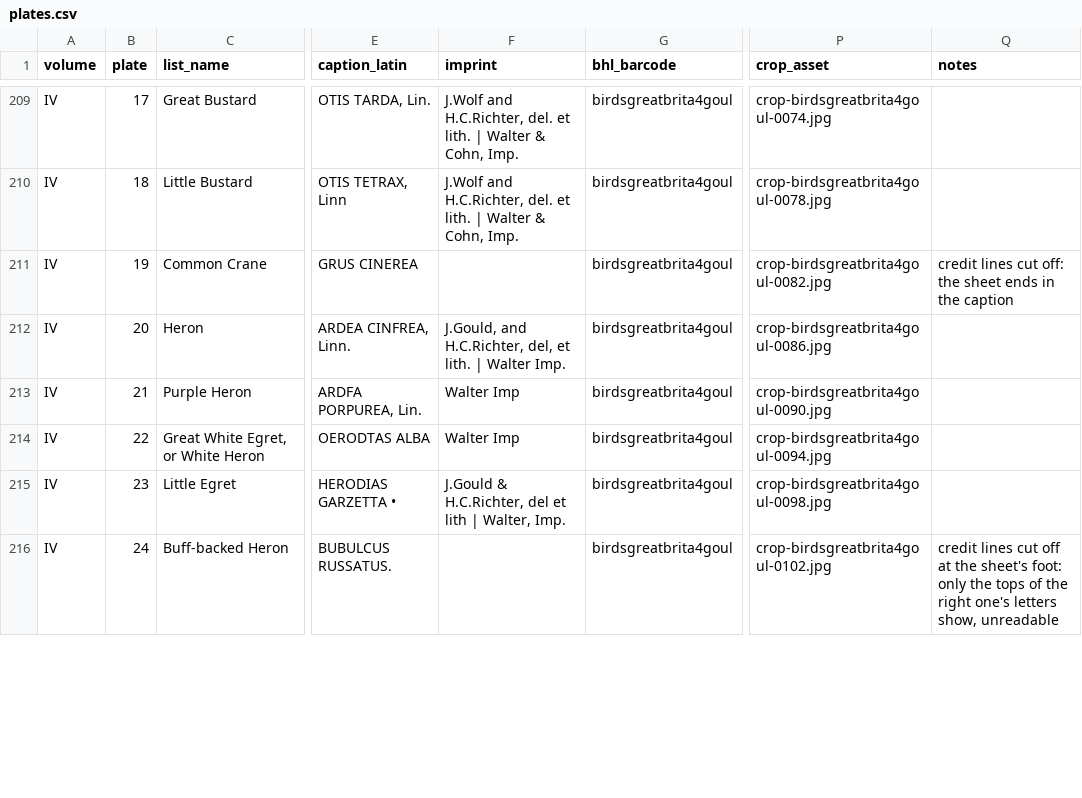
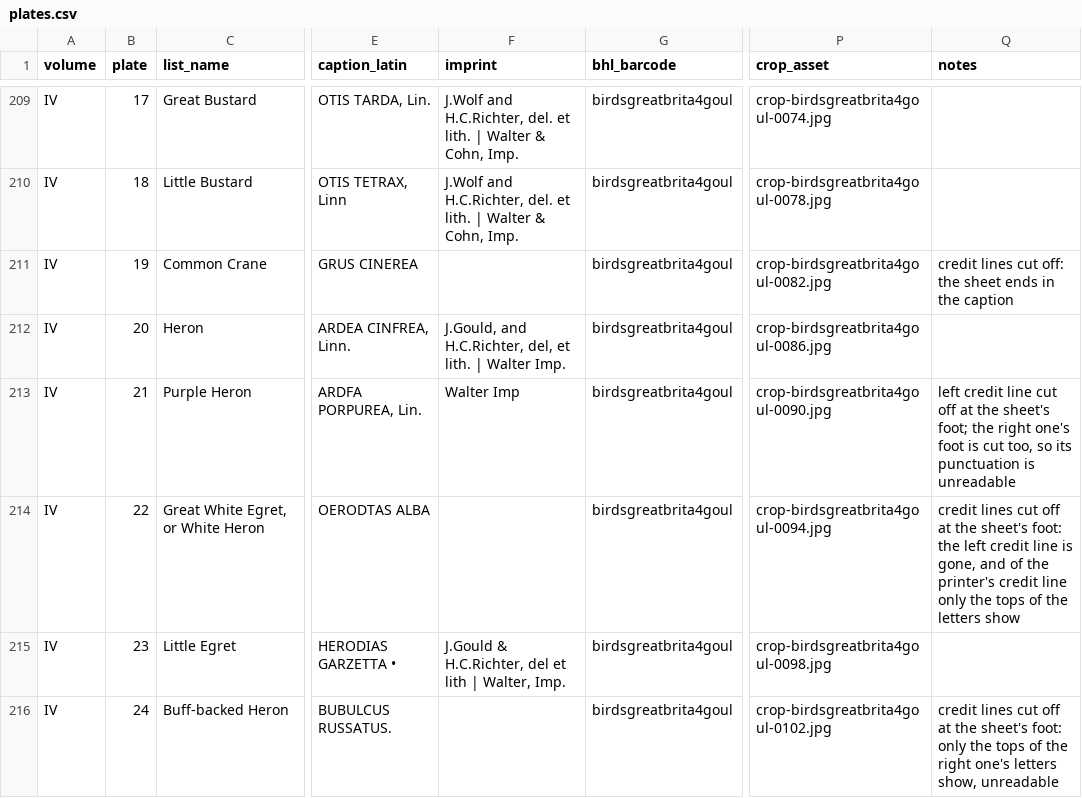
Before and after one commit to wr/historical-bird-plates, a CSV file: gould-britain/plates.csv, drawn as a sheet; only a part is shown, gaps mark what is left out; the diff covers the shown part only; the diff names each change by its address in the sheet, - before the commit and + after, or states it on an @@ line.

Commit message:
Check images for every imprint, Great Britain's bare Gould in a table of its own, and credit-line notes in plates.csv

```diff
--- a/gould-britain/plates.csv
+++ b/gould-britain/plates.csv
-Q213 (notes): (empty)
+Q213 (notes): left credit line cut off at the sheet's foot; the right one's foot is cut too, so its punctuation is unreadable
-F214 (imprint): Walter Imp
+F214 (imprint): (empty)
-Q214 (notes): (empty)
+Q214 (notes): credit lines cut off at the sheet's foot: the left credit line is gone, and of the printer's credit line only the tops of the letters show
```
Also changed, not shown: 19 edited cells elsewhere in this file, gould-britain/credits.csv, gould-britain/sources/imprints.csv, 4 other files.
